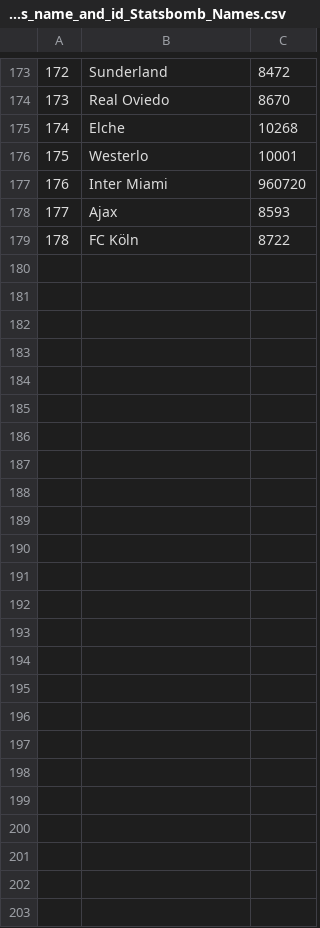
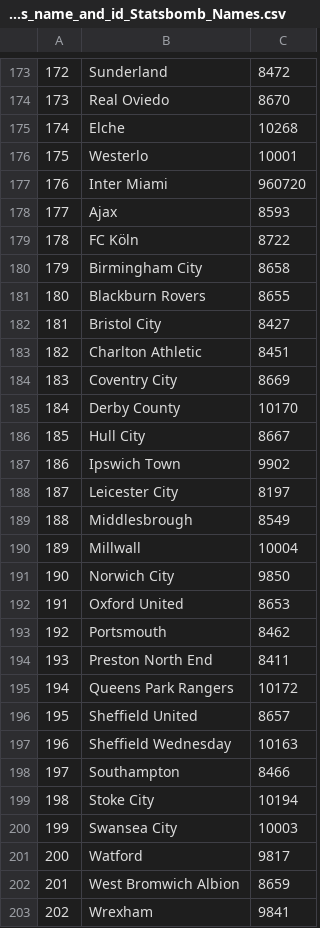
Before and after one commit to adnaaan433/player_pressing_dashboard, a CSV file: teams_name_and_id_Statsbomb_Names.csv, drawn as a sheet; only a part is shown, gaps mark what is left out; the diff names each change by its address in the sheet, - before the commit and + after, or states it on an @@ line.

Commit message:
feat: add 24 new team entries to the StatsBomb name and ID mapping file

```diff
--- a/teams_name_and_id_Statsbomb_Names.csv
+++ b/teams_name_and_id_Statsbomb_Names.csv
+row 180: 179 | Birmingham City | 8658
+row 181: 180 | Blackburn Rovers | 8655
+row 182: 181 | Bristol City | 8427
+row 183: 182 | Charlton Athletic | 8451
+row 184: 183 | Coventry City | 8669
+row 185: 184 | Derby County | 10170
+row 186: 185 | Hull City | 8667
+row 187: 186 | Ipswich Town | 9902
+row 188: 187 | Leicester City | 8197
+row 189: 188 | Middlesbrough | 8549
+row 190: 189 | Millwall | 10004
+row 191: 190 | Norwich City | 9850
+row 192: 191 | Oxford United | 8653
+row 193: 192 | Portsmouth | 8462
+row 194: 193 | Preston North End | 8411
+row 195: 194 | Queens Park Rangers | 10172
+row 196: 195 | Sheffield United | 8657
+row 197: 196 | Sheffield Wednesday | 10163
+row 198: 197 | Southampton | 8466
+row 199: 198 | Stoke City | 10194
+row 200: 199 | Swansea City | 10003
+row 201: 200 | Watford | 9817
+row 202: 201 | West Bromwich Albion | 8659
+row 203: 202 | Wrexham | 9841
```
